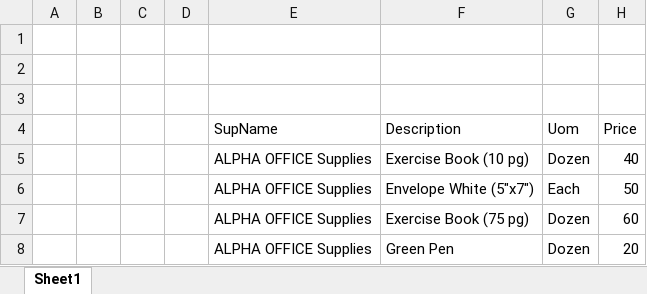
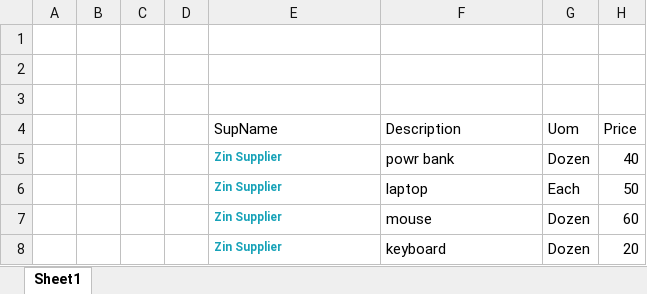
Before and after one commit to zinminht3t/InventoryManagementSystem-Sa46ADTeam10, an Excel workbook: LUSSISADTeam10Web/Content/test1.xlsx, sheet Sheet1, drawn as a sheet; values as stored, in another font and other column widths than the file's, no borders; the diff names each change by its address in the sheet, - before the commit and + after, or states it on an @@ line.

```diff
--- a/LUSSISADTeam10Web/Content/test1.xlsx (sheet Sheet1)
+++ b/LUSSISADTeam10Web/Content/test1.xlsx (sheet Sheet1)
-E5:E8 (SupName): ALPHA OFFICE Supplies
+E5:E8 (SupName): Zin Supplier
@@ E5:E8 bold: off → on, text colour: black → #17A2B8, text size: smaller @@
-F5 (Description): Exercise Book (10 pg)
+F5 (Description): powr bank
-F6 (Description): Envelope White (5"x7")
+F6 (Description): laptop
-F7 (Description): Exercise Book (75 pg)
+F7 (Description): mouse
-F8 (Description): Green Pen
+F8 (Description): keyboard
```
Also changed, not shown: LUSSISADTeam10Web/Content/supplier.xlsx, 1 other file.
